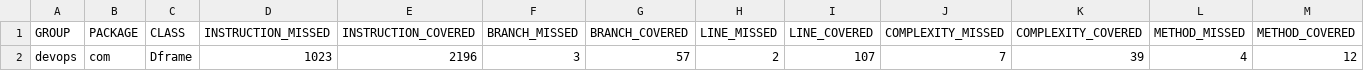
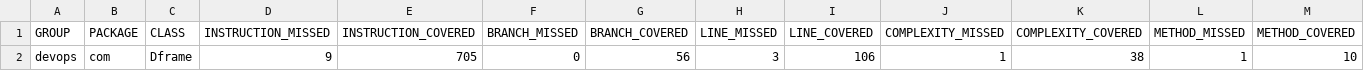
Before and after one commit to A-Julien/devops, a CSV file: jacoco/jacoco.csv, drawn as a sheet.

Commit message:
Deploy A-Julien/devops to github.com/A-Julien/devops.git:gh-pages

```diff
--- a/jacoco/jacoco.csv
+++ b/jacoco/jacoco.csv
@@ -1,2 +1,2 @@
 GROUP,PACKAGE,CLASS,INSTRUCTION_MISSED,INSTRUCTION_COVERED,BRANCH_MISSED,BRANCH_COVERED,LINE_MISSED,LINE_COVERED,COMPLEXITY_MISSED,COMPLEXITY_COVERED,METHOD_MISSED,METHOD_COVERED
-devops,com,Dframe,1023,2196,3,57,2,107,7,39,4,12
+devops,com,Dframe,9,705,0,56,3,106,1,38,1,10
```
Also changed, not shown: 42 other files.
